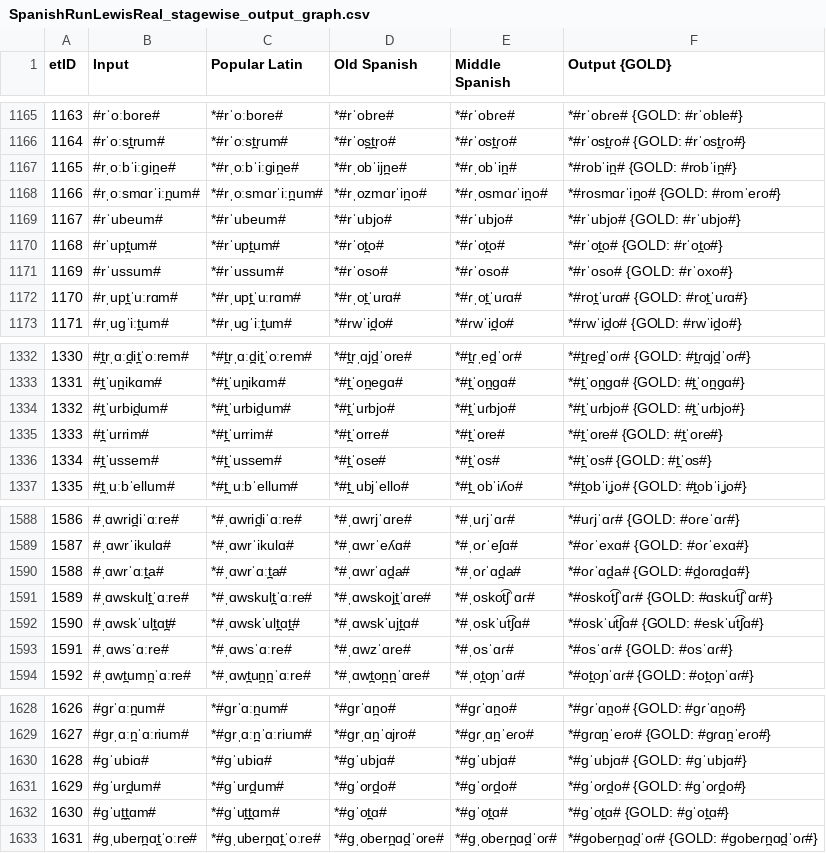
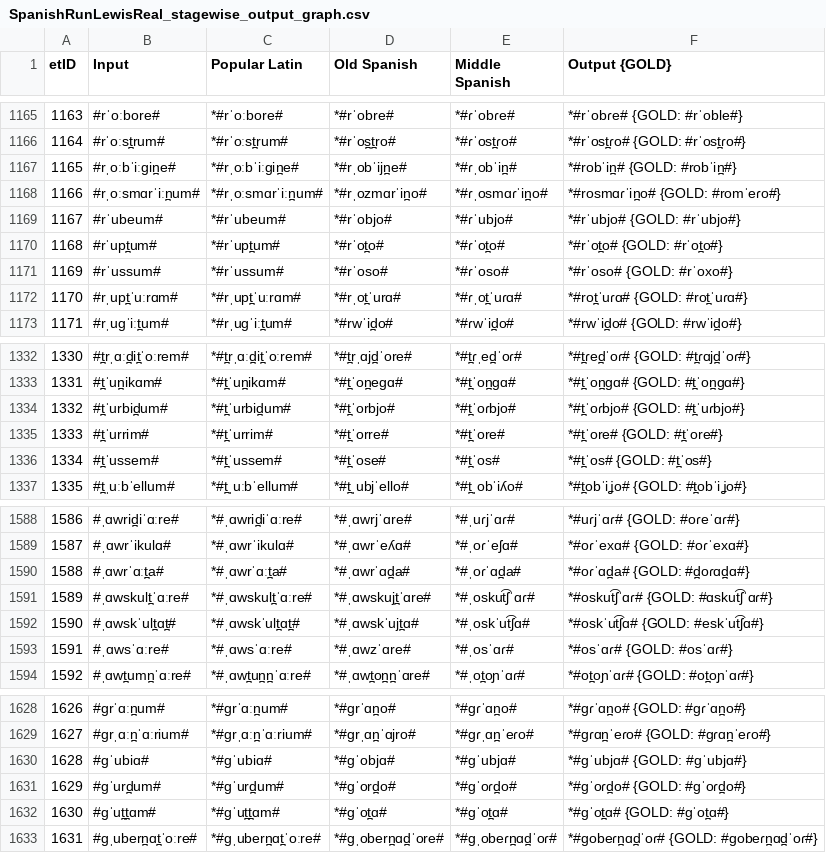
Before and after one commit to lfetting1/SpanishCFR, a CSV file: SpanishRunLewisReal/SpanishRunLewisReal_stagewise_output_graph.csv, drawn as a sheet; only a part is shown, gaps mark what is left out; the diff covers the shown part only.

```diff
--- a/SpanishRunLewisReal/SpanishRunLewisReal_stagewise_output_graph.csv
+++ b/SpanishRunLewisReal/SpanishRunLewisReal_stagewise_output_graph.csv
@@ -1168,3 +1168,3 @@ etID  | Input | Popular Latin | Old Spanish | Middle Spanish | Output {GOLD}
 1166   | #rˌoːsmɑrˈiːn̪um# | *#rˌoːsmɑrˈiːn̪um# | *#rˌozmɑrˈin̪o# | *#ɾˌosmɑɾˈin̪o# | *#rosmɑɾˈin̪o# {GOLD: #romˈeɾo#}
-1167   | #rˈubeum# | *#rˈubeum# | *#rˈubjo# | *#ɾˈubjo# | *#rˈubjo# {GOLD: #rˈubjo#}
+1167   | #rˈubeum# | *#rˈubeum# | *#rˈobjo# | *#ɾˈubjo# | *#rˈubjo# {GOLD: #rˈubjo#}
 1168   | #rˈupt̪um# | *#rˈupt̪um# | *#rˈot̪o# | *#ɾˈot̪o# | *#rˈot̪o# {GOLD: #rˈot̪o#}
@@ -1333,3 +1333,3 @@ etID  | Input | Popular Latin | Old Spanish | Middle Spanish | Output {GOLD}
 1331   | #t̪ˈun̪ikɑm# | *#t̪ˈun̪ikɑm# | *#t̪ˈon̪eɡɑ# | *#t̪ˈon̪ɡɑ# | *#t̪ˈon̪ɡɑ# {GOLD: #t̪ˈon̪ɡɑ#}
-1332   | #t̪ˈurbid̪um# | *#t̪ˈurbid̪um# | *#t̪ˈurbjo# | *#t̪ˈuɾbjo# | *#t̪ˈuɾbjo# {GOLD: #t̪ˈuɾbjo#}
+1332   | #t̪ˈurbid̪um# | *#t̪ˈurbid̪um# | *#t̪ˈorbjo# | *#t̪ˈoɾbjo# | *#t̪ˈoɾbjo# {GOLD: #t̪ˈuɾbjo#}
 1333   | #t̪ˈurrim# | *#t̪ˈurrim# | *#t̪ˈorre# | *#t̪ˈore# | *#t̪ˈore# {GOLD: #t̪ˈore#}
@@ -1590,3 +1590,3 @@ etID  | Input | Popular Latin | Old Spanish | Middle Spanish | Output {GOLD}
 1588   | #ˌɑwrˈɑːt̪a# | *#ˌɑwrˈɑːt̪a# | *#ˌɑwrˈɑd̪a# | *#ˌoɾˈɑd̪a# | *#oɾˈɑd̪a# {GOLD: #d̪oɾɑd̪ɑ#}
-1589   | #ˌɑwskult̪ˈɑːre# | *#ˌɑwskult̪ˈɑːre# | *#ˌɑwskojt̪ˈɑre# | *#ˌoskot͡ʃˈɑɾ# | *#oskot͡ʃˈɑɾ# {GOLD: #ɑskut͡ʃˈɑɾ#}
+1589   | #ˌɑwskult̪ˈɑːre# | *#ˌɑwskult̪ˈɑːre# | *#ˌɑwskujt̪ˈɑre# | *#ˌoskut͡ʃˈɑɾ# | *#oskut͡ʃˈɑɾ# {GOLD: #ɑskut͡ʃˈɑɾ#}
 1590   | #ˌɑwskˈult̪ɑt̪# | *#ˌɑwskˈult̪ɑt̪# | *#ˌɑwskˈujt̪ɑ# | *#ˌoskˈut͡ʃɑ# | *#oskˈut͡ʃɑ# {GOLD: #eskˈut͡ʃɑ#}
@@ -1629,3 +1629,3 @@ etID  | Input | Popular Latin | Old Spanish | Middle Spanish | Output {GOLD}
 1627   | #ɡrˌɑːn̪ˈɑːrium# | *#ɡrˌɑːn̪ˈɑːrium# | *#ɡrˌɑn̪ˈɑjro# | *#ɡɾˌɑn̪ˈeɾo# | *#ɡɾɑn̪ˈeɾo# {GOLD: #ɡɾɑn̪ˈeɾo#}
-1628   | #ɡˈubiɑ# | *#ɡˈubiɑ# | *#ɡˈubjɑ# | *#ɡˈubjɑ# | *#ɡˈubjɑ# {GOLD: #ɡˈubjɑ#}
+1628   | #ɡˈubiɑ# | *#ɡˈubiɑ# | *#ɡˈobjɑ# | *#ɡˈubjɑ# | *#ɡˈubjɑ# {GOLD: #ɡˈubjɑ#}
 1629   | #ɡˈurd̪um# | *#ɡˈurd̪um# | *#ɡˈord̪o# | *#ɡˈoɾd̪o# | *#ɡˈoɾd̪o# {GOLD: #ɡˈoɾd̪o#}
```
Also changed, not shown: 42 edited cells elsewhere in this file, SpanishRunLewisReal/SpanishRunLewisReal_rulewise_output_graph.csv, 29 other files.
